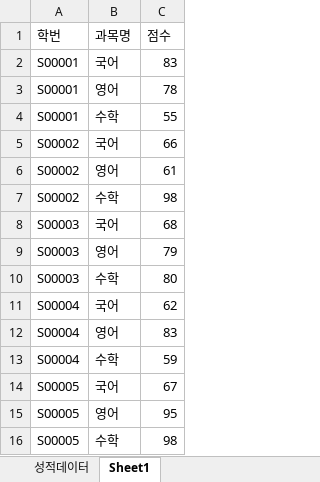
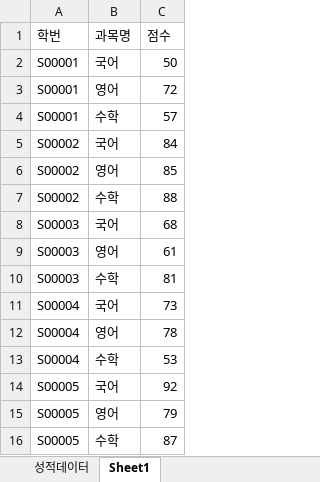
Before and after one commit to choiseonyoung/2021_04_DBMS, an Excel workbook: 학사관리 샘플데이터/샘플-성적데이터.xlsx, sheet Sheet1, drawn as a sheet; values as stored, in another font and other column widths than the file's, no borders; the diff names each change by its address in the sheet, - before the commit and + after, or states it on an @@ line.

```diff
--- a/학사관리 샘플데이터/샘플-성적데이터.xlsx (sheet Sheet1)
+++ b/학사관리 샘플데이터/샘플-성적데이터.xlsx (sheet Sheet1)
-C2 (점수): 83
+C2 (점수): 50
-C3 (점수): 78
+C3 (점수): 72
-C4 (점수): 55
+C4 (점수): 57
-C5 (점수): 66
+C5 (점수): 84
-C6 (점수): 61
+C6 (점수): 85
-C7 (점수): 98
+C7 (점수): 88
-C9 (점수): 79
+C9 (점수): 61
-C10 (점수): 80
+C10 (점수): 81
-C11 (점수): 62
+C11 (점수): 73
-C12 (점수): 83
+C12 (점수): 78
-C13 (점수): 59
+C13 (점수): 53
-C14 (점수): 67
+C14 (점수): 92
-C15 (점수): 95
+C15 (점수): 79
-C16 (점수): 98
+C16 (점수): 87
```
Also changed, not shown: 학사관리 샘플데이터/학사관리-테이블명세.xlsx, 14 other files.
